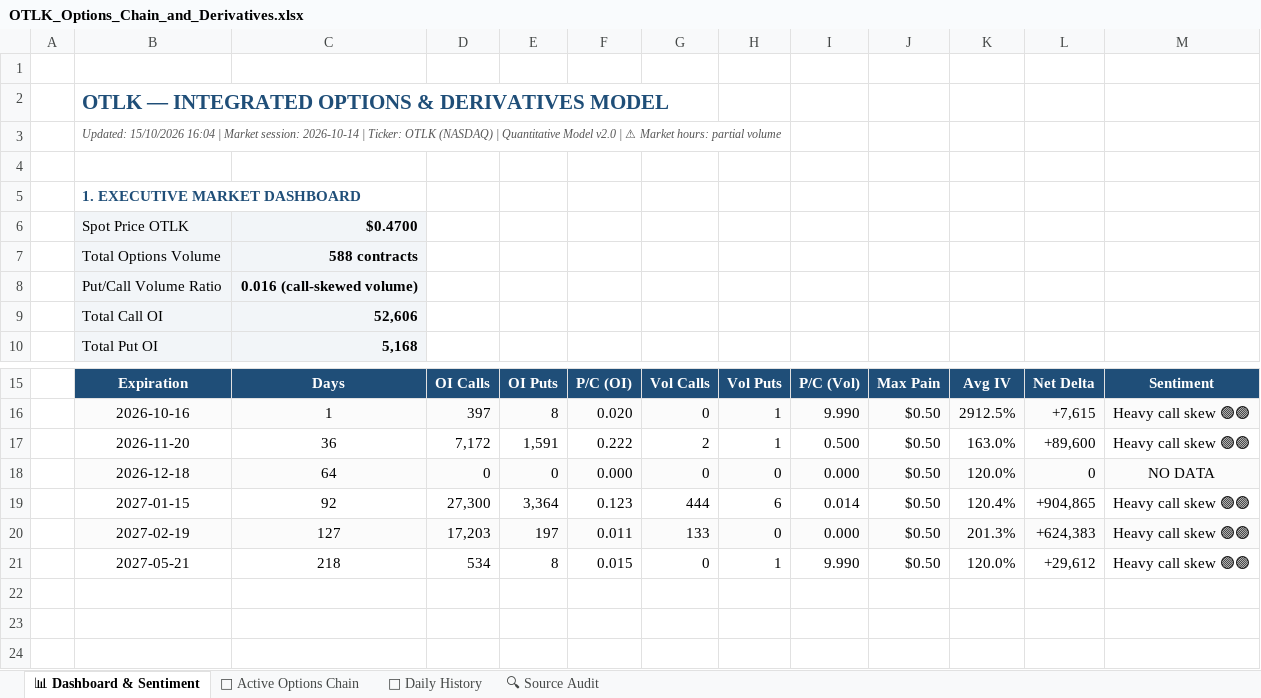
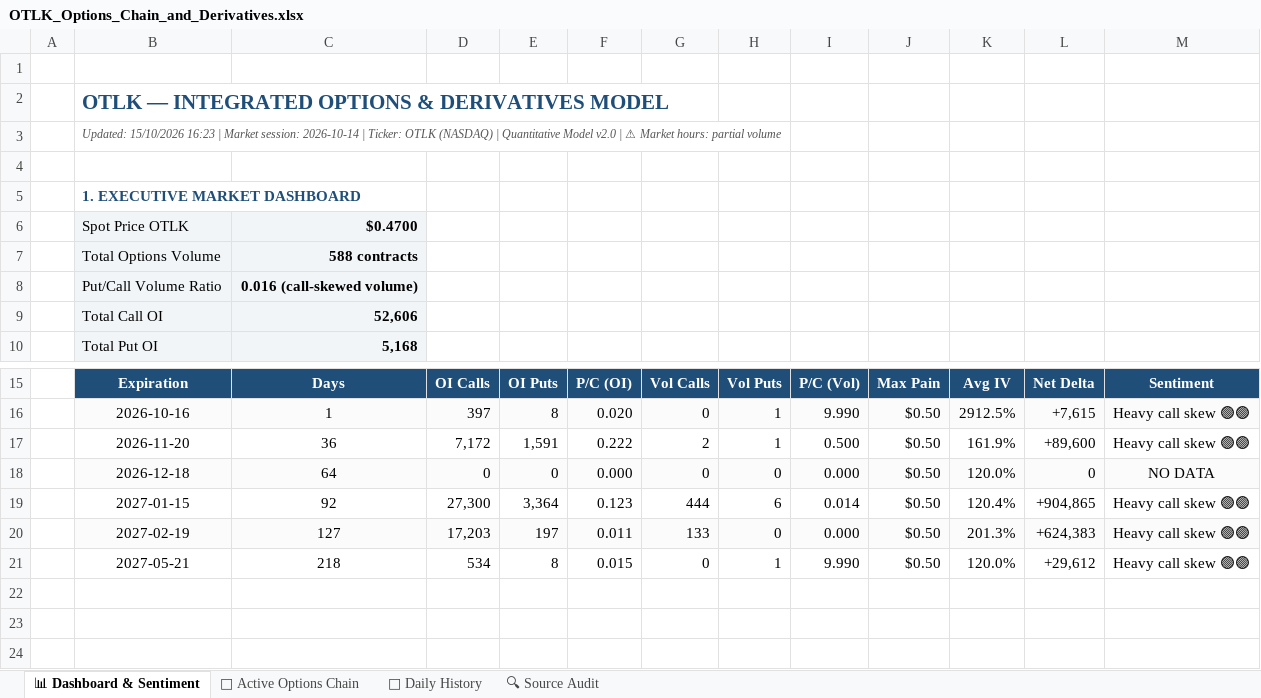
Before and after one commit to The-Slag-Brothers/OTLK-tracker, an Excel workbook: OTLK_Options_Chain_and_Derivatives.xlsx, sheet 📊 Dashboard & Sentiment, drawn as a sheet; only a part is shown, gaps mark what is left out; values as stored, in another font and other column widths than the file's, no borders; charts and pictures not drawn; the diff names each change by its address in the sheet, - before the commit and + after, or states it on an @@ line.

```diff
--- a/OTLK_Options_Chain_and_Derivatives.xlsx (sheet 📊 Dashboard & Sentiment)
+++ b/OTLK_Options_Chain_and_Derivatives.xlsx (sheet 📊 Dashboard & Sentiment)
-B3: Updated: 15/10/2026 16:04 | Market…
+B3: Updated: 15/10/2026 16:23 | Market…
-K17: 163.0%
+K17: 161.9%
```
Also changed, not shown: sheet 🎯 Active Options Chain, 15 other files.
